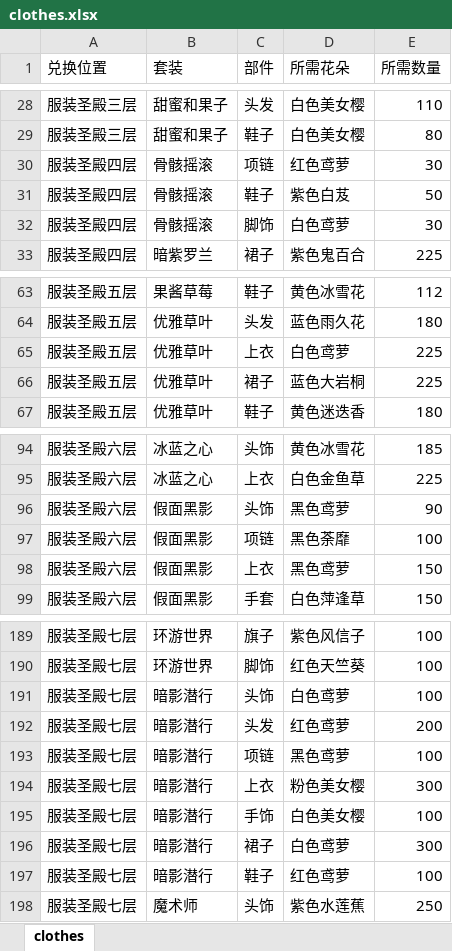
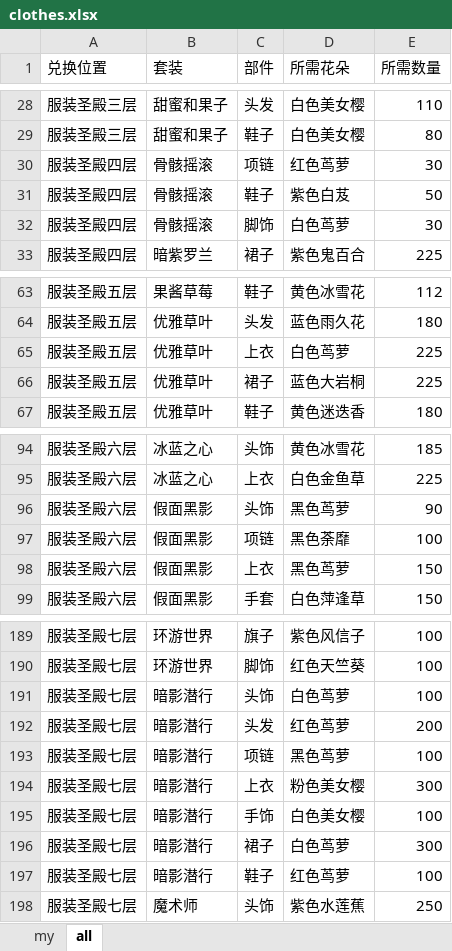
Before and after one commit to yiningl610/xiaohuaxian, an Excel workbook: clothes.xlsx, sheet all, drawn as a sheet; only a part is shown, gaps mark what is left out; values as stored, in another font and other column widths than the file's, no borders; the diff names each change by its address in the sheet, - before the commit and + after, or states it on an @@ line.

```diff
--- a/clothes.xlsx (sheet all)
+++ b/clothes.xlsx (sheet all)
-sheet tab: clothes
+sheet tab: all
+sheet tab: my
-D30 (所需花朵): 红色鸢萝
+D30 (所需花朵): 红色茑萝
-D32 (所需花朵): 白色鸢萝
+D32 (所需花朵): 白色茑萝
-D65 (所需花朵): 白色鸢萝
+D65 (所需花朵): 白色茑萝
-D96 (所需花朵): 黑色鸢萝
+D96 (所需花朵): 黑色茑萝
-D98 (所需花朵): 黑色鸢萝
+D98 (所需花朵): 黑色茑萝
-D191 (所需花朵): 白色鸢萝
+D191 (所需花朵): 白色茑萝
-D192 (所需花朵): 红色鸢萝
+D192 (所需花朵): 红色茑萝
-D193 (所需花朵): 黑色鸢萝
+D193 (所需花朵): 黑色茑萝
-D196 (所需花朵): 白色鸢萝
+D196 (所需花朵): 白色茑萝
-D197 (所需花朵): 红色鸢萝
+D197 (所需花朵): 红色茑萝
```
Also changed, not shown: 13 other files.
